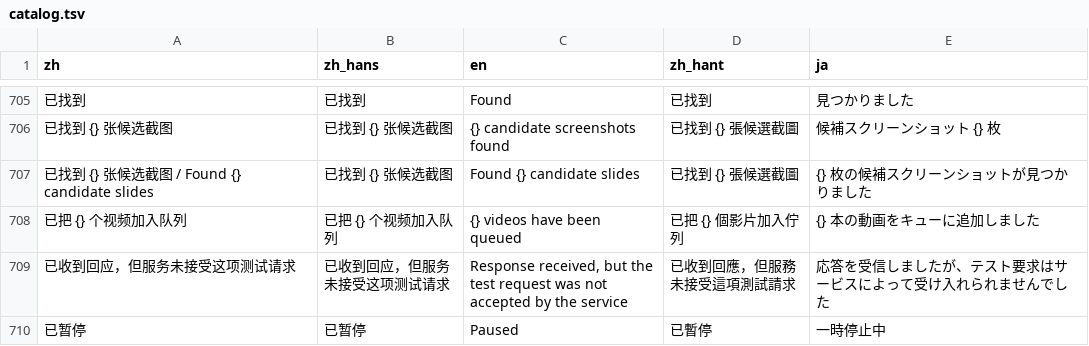
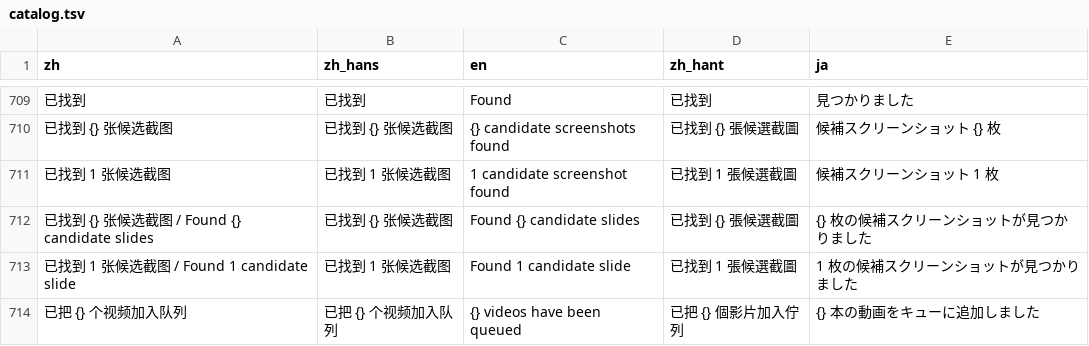
Before and after one commit to mizorewww/course2md, a TSV file: i18n/catalog.tsv, drawn as a sheet; only a part is shown, gaps mark what is left out; the shorter side is filled out with more unchanged rows; the diff covers the shown part only; the diff names each change by its address in the sheet, - before the commit and + after, or states it on an @@ line.

```diff
--- a/i18n/catalog.tsv
+++ b/i18n/catalog.tsv
+row 711: 已找到 1 张候选截图 | 已找到 1 张候选截图 | 1 candidate screenshot found | 已找到 1 張候選截圖 | 候補スクリーンショット 1 枚
+row 713: 已找到 1 张候选截图 / Found 1 candidate slide | 已找到 1 张候选截图 | Found 1 candidate slide | 已找到 1 張候選截圖 | 1 枚の候補スクリーンショットが見つかりました
```
Also changed, not shown: 19 added rows and 4 edited cells elsewhere in this file, 14 other files.
